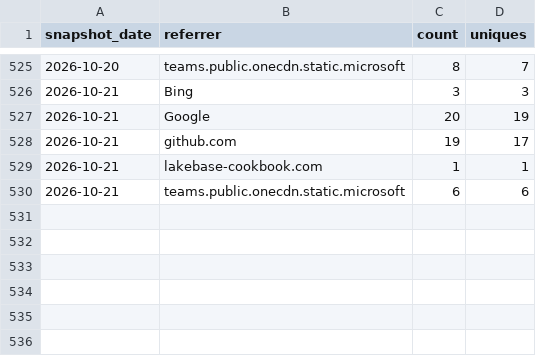
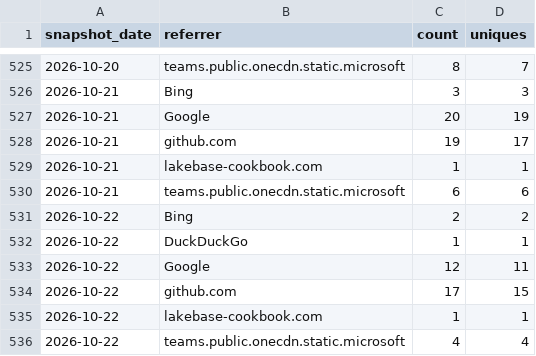
Before and after one commit to databricks-solutions/consort, a CSV file: traffic/referrers.csv, drawn as a sheet; only a part is shown, gaps mark what is left out; the diff names each change by its address in the sheet, - before the commit and + after, or states it on an @@ line.

Commit message:
chore(traffic): record daily clones, views, referrers, paths, repo stats

```diff
--- a/traffic/referrers.csv
+++ b/traffic/referrers.csv
+row 531: 2026-10-22 | Bing | 2 | 2
+row 532: 2026-10-22 | DuckDuckGo | 1 | 1
+row 533: 2026-10-22 | Google | 12 | 11
+row 534: 2026-10-22 | github.com | 17 | 15
+row 535: 2026-10-22 | lakebase-cookbook.com | 1 | 1
+row 536: 2026-10-22 | teams.public.onecdn.static.microsoft | 4 | 4
```
Also changed, not shown: traffic/clones.csv, traffic/paths.csv, 2 other files.
